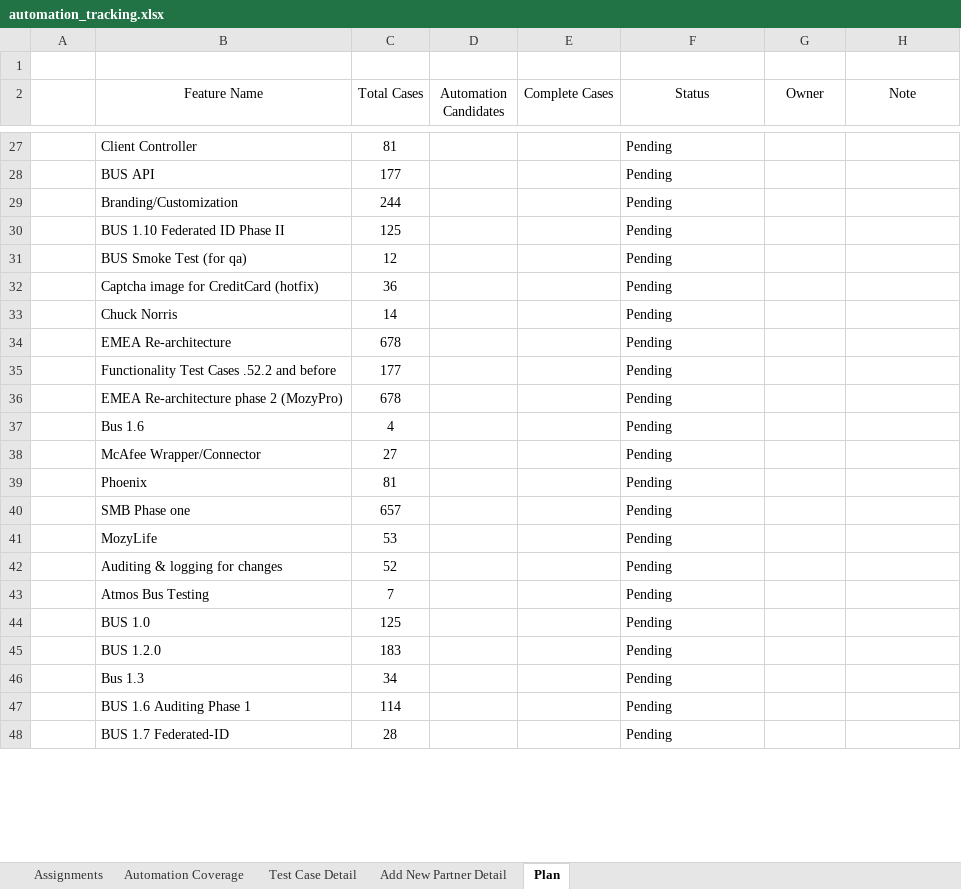
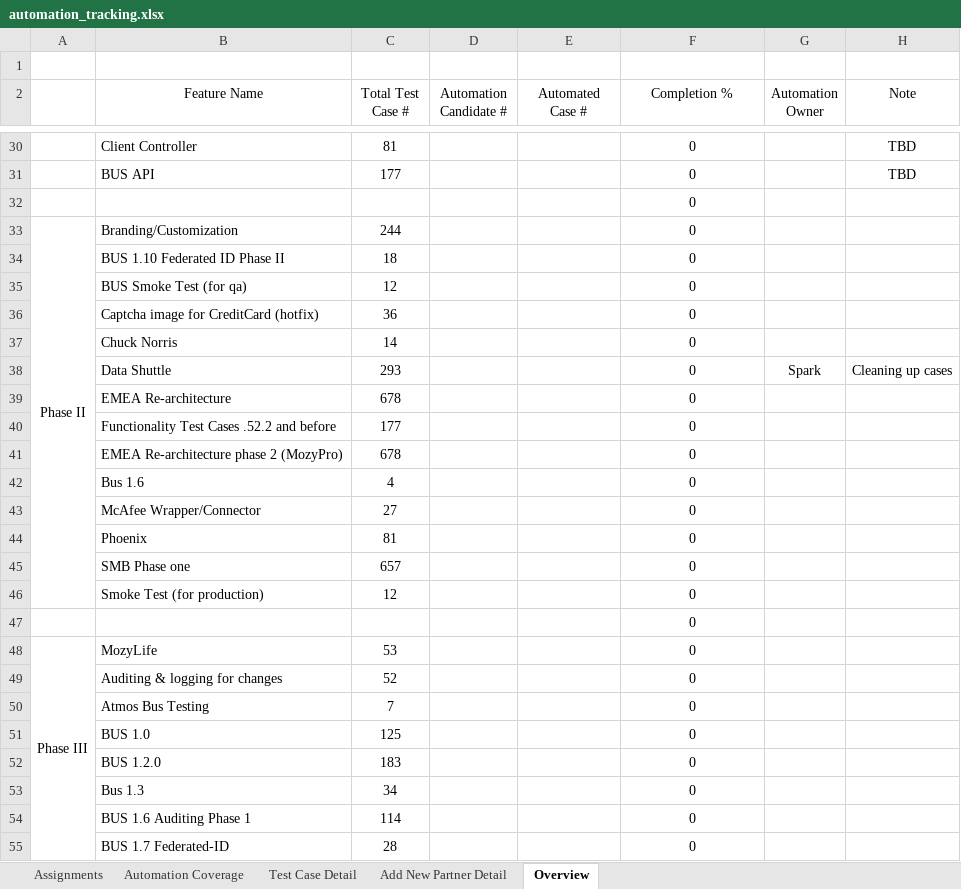
Before and after one commit to yuth1982/bus-web-auto-test, an Excel workbook: automation_tracking.xlsx, sheet Overview, drawn as a sheet; only a part is shown, gaps mark what is left out; values as stored, in another font and other column widths than the file's, no borders; conditional formats and table styles not drawn; addresses are those after the commit; the diff covers the shown part only; the diff names each change by its address in the sheet, - before the commit and + after, or states it on an @@ line.

Commit message:
1. Correct missing features 2. Add percentage bar 3.Split into phases matching case clean up phases
Change-Id: I5db9e1d145137285c9fa81c2b15e95ed583e55f7
Reviewed-on: https://gerrit.dechocorp.com/47424
Reviewed-by: Leong He <leongh@mozy.com>

```diff
--- a/automation_tracking.xlsx (sheet Overview)
+++ b/automation_tracking.xlsx (sheet Overview)
-sheet tab: Plan
+sheet tab: Overview
-C2: Total Cases
+C2: Total Test Case #
-D2: Automation Candidates
+D2: Automation Candidate #
-E2: Complete Cases
+E2: Automated Case #
-F2: Status
+F2: Completion %
-G2: Owner
+G2: Automation Owner
-F30:F31 (Completion %): Pending
+F30:F31 (Completion %): 0
-F30:F31 alignment: left
+F30:F31 alignment: center
-H30:H31 (Note): (empty)
+H30:H31 (Note): TBD
+row 32:  |  |  |  |  | 0
-A33: (empty)
+A33: Phase II
+A33:A46 merged
-F33:F37 (Completion %): Pending
+F33:F37 (Completion %): 0
-F33:F37 alignment: left
+F33:F37 alignment: center
-C34 (Total Test Case #): 125
+C34 (Total Test Case #): 18
+row 38:  | Data Shuttle | 293 |  |  | 0 | Spark | Cleaning up cases
-F39:F45 (Completion %): Pending
+F39:F45 (Completion %): 0
-F39:F45 alignment: left
+F39:F45 alignment: center
+row 46:  | Smoke Test (for production) | 12 |  |  | 0
+row 47:  |  |  |  |  | 0
-A48: (empty)
+A48: Phase III
+A48:A56 merged
-F48:F55 (Completion %): Pending
+F48:F55 (Completion %): 0
-F48:F55 alignment: left
+F48:F55 alignment: center
```
Also changed, not shown: 7 added rows, 4 removed rows, 52 edited cells, cell formats and merged cells elsewhere in this sheet, formulas that keep their value.
